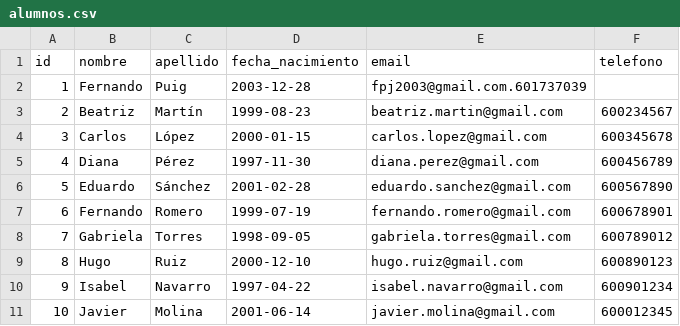
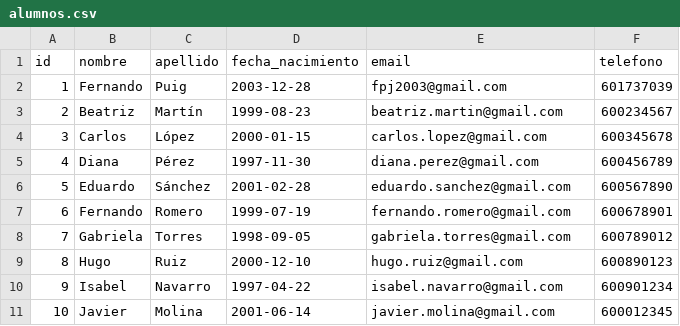
Before and after one commit to fpj2003/Ceac-26-27-DAM1, a CSV file: Basededatos/Unidad 1/2-Ejercicio Final/Clase DAM/alumnos.csv, drawn as a sheet.

Commit message:
Add files via upload

```diff
--- a/Basededatos/Unidad 1/2-Ejercicio Final/Clase DAM/alumnos.csv
+++ b/Basededatos/Unidad 1/2-Ejercicio Final/Clase DAM/alumnos.csv
@@ -1,3 +1,3 @@
 id,nombre,apellido,fecha_nacimiento,email,telefono
-1,Fernando,Puig,2003-12-28,fpj2003@gmail.com.601737039
+1,Fernando,Puig,2003-12-28,fpj2003@gmail.com,601737039
 2,Beatriz,Martín,1999-08-23,beatriz.martin@gmail.com,600234567
```
